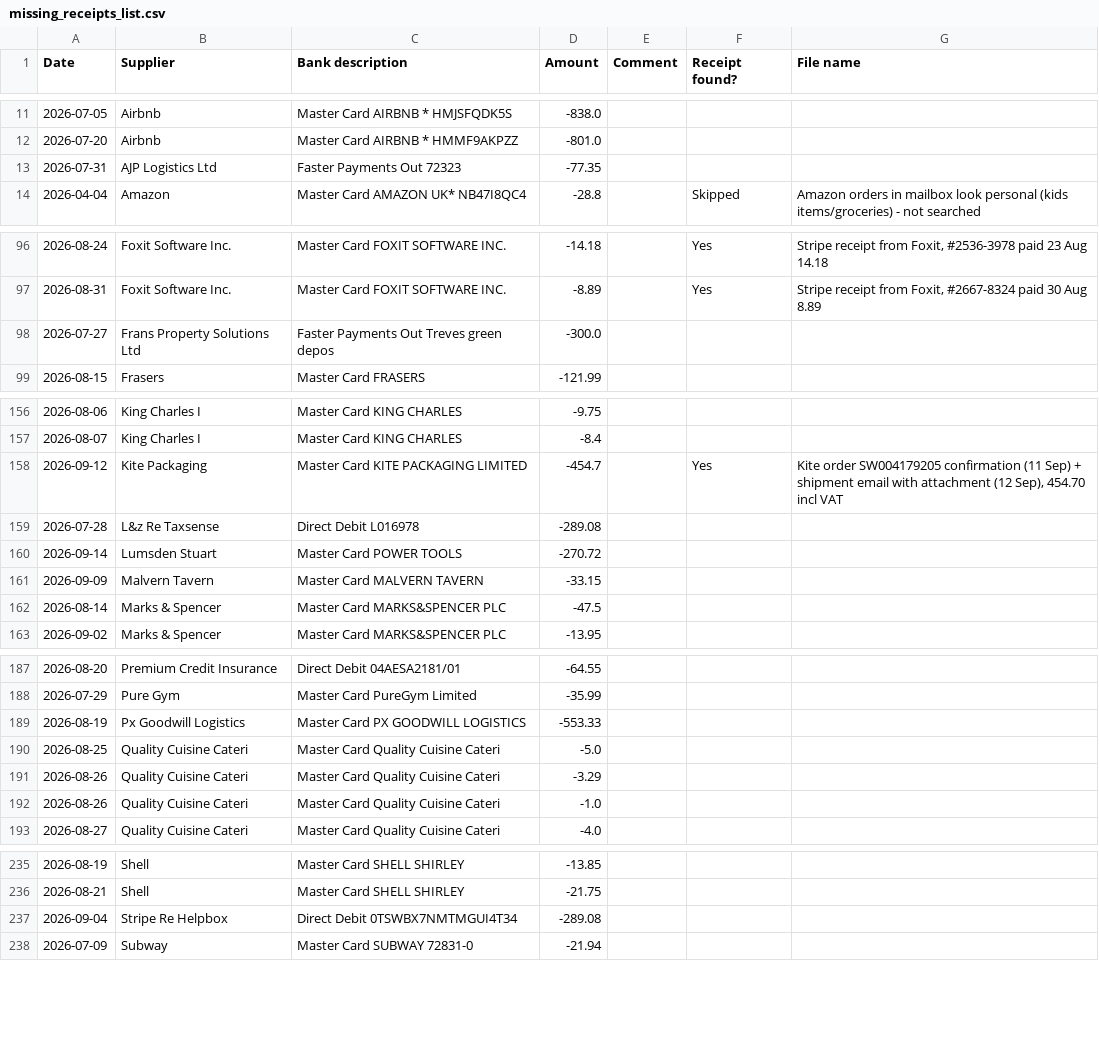
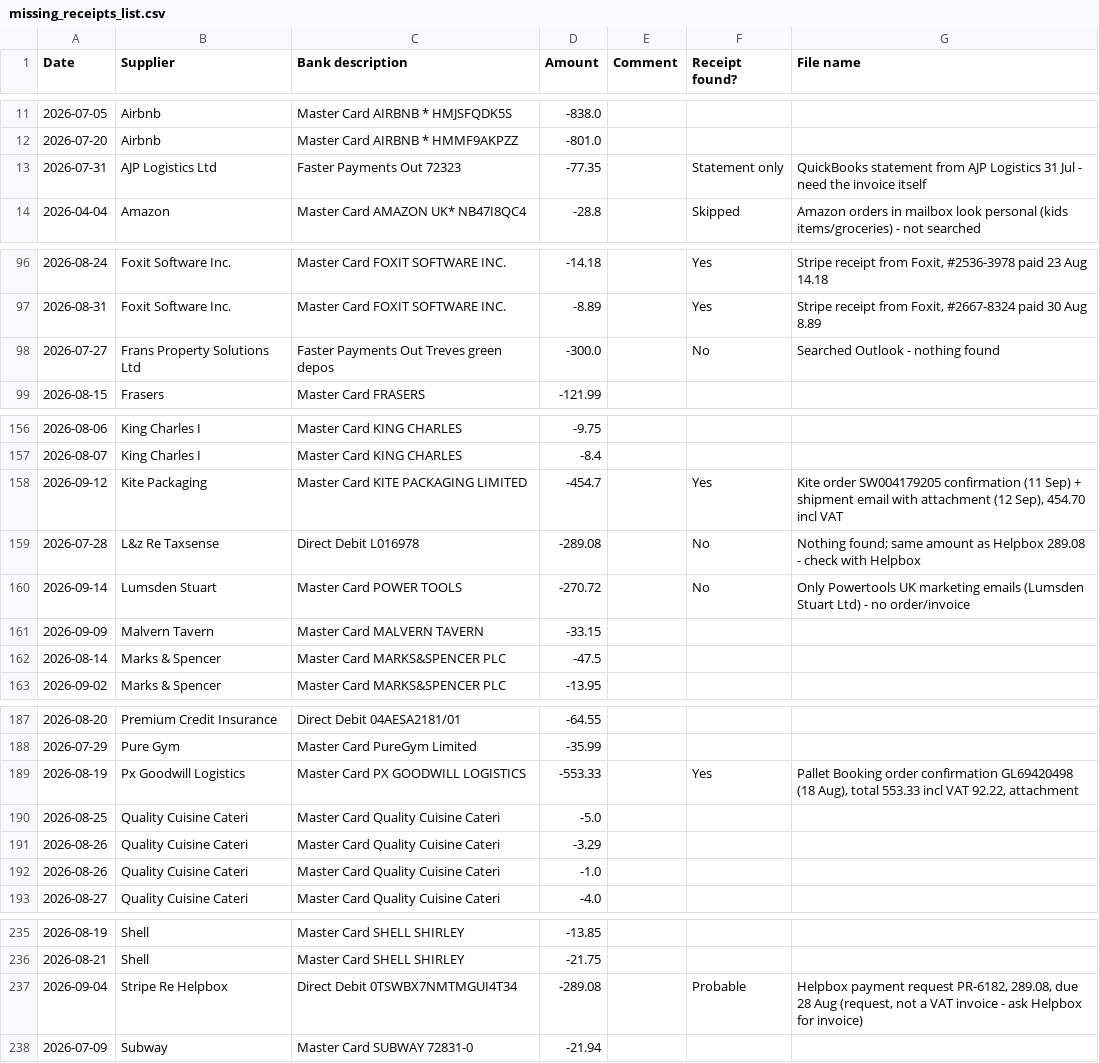
Before and after one commit to znh9zcy4sy-dotcom/claude, a CSV file: VAT_Receipts_Sep2026/missing_receipts_list.csv, drawn as a sheet; only a part is shown, gaps mark what is left out; the diff covers the shown part only.

```diff
--- a/VAT_Receipts_Sep2026/missing_receipts_list.csv
+++ b/VAT_Receipts_Sep2026/missing_receipts_list.csv
@@ -12,3 +12,3 @@ Date,Supplier,Bank description,Amount,Comment,Receipt found?,File name
 2026-07-20,Airbnb,Master Card AIRBNB * HMMF9AKPZZ,-801.0,,,
-2026-07-31,AJP Logistics Ltd,Faster Payments Out 72323,-77.35,,,
+2026-07-31,AJP Logistics Ltd,Faster Payments Out 72323,-77.35,,Statement only,QuickBooks statement from AJP Logistics 31 Jul - need the invoice itself
 2026-04-04,Amazon,Master Card AMAZON UK* NB47I8QC4,-28.8,,Skipped,Amazon orders in mailbox look personal (kids items/groceries) - not searched
@@ -97,3 +97,3 @@ Date,Supplier,Bank description,Amount,Comment,Receipt found?,File name
 2026-08-31,Foxit Software Inc.,Master Card FOXIT SOFTWARE INC.,-8.89,,Yes,"Stripe receipt from Foxit, #2667-8324 paid 30 Aug 8.89"
-2026-07-27,Frans Property Solutions Ltd,Faster Payments Out Treves green depos,-300.0,,,
+2026-07-27,Frans Property Solutions Ltd,Faster Payments Out Treves green depos,-300.0,,No,Searched Outlook - nothing found
 2026-08-15,Frasers,Master Card FRASERS,-121.99,,,
@@ -158,4 +158,4 @@ Date,Supplier,Bank description,Amount,Comment,Receipt found?,File name
 2026-09-12,Kite Packaging,Master Card KITE PACKAGING LIMITED,-454.7,,Yes,"Kite order SW004179205 confirmation (11 Sep) + shipment email with attachment (12 Sep), 454.70 incl VAT"
-2026-07-28,L&z Re Taxsense,Direct Debit L016978,-289.08,,,
-2026-09-14,Lumsden Stuart,Master Card POWER TOOLS,-270.72,,,
+2026-07-28,L&z Re Taxsense,Direct Debit L016978,-289.08,,No,Nothing found; same amount as Helpbox 289.08 - check with Helpbox
+2026-09-14,Lumsden Stuart,Master Card POWER TOOLS,-270.72,,No,Only Powertools UK marketing emails (Lumsden Stuart Ltd) - no order/invoice
 2026-09-09,Malvern Tavern,Master Card MALVERN TAVERN,-33.15,,,
@@ -188,3 +188,3 @@ Date,Supplier,Bank description,Amount,Comment,Receipt found?,File name
 2026-07-29,Pure Gym,Master Card PureGym Limited,-35.99,,,
-2026-08-19,Px Goodwill Logistics,Master Card PX GOODWILL LOGISTICS,-553.33,,,
+2026-08-19,Px Goodwill Logistics,Master Card PX GOODWILL LOGISTICS,-553.33,,Yes,"Pallet Booking order confirmation GL69420498 (18 Aug), total 553.33 incl VAT 92.22, attachment"
 2026-08-25,Quality Cuisine Cateri,Master Card Quality Cuisine Cateri,-5.0,,,
@@ -236,3 +236,3 @@ Date,Supplier,Bank description,Amount,Comment,Receipt found?,File name
 2026-08-21,Shell,Master Card SHELL SHIRLEY,-21.75,,,
-2026-09-04,Stripe Re Helpbox,Direct Debit 0TSWBX7NMTMGUI4T34,-289.08,,,
+2026-09-04,Stripe Re Helpbox,Direct Debit 0TSWBX7NMTMGUI4T34,-289.08,,Probable,"Helpbox payment request PR-6182, 289.08, due 28 Aug (request, not a VAT invoice - ask Helpbox for invoice)"
 2026-07-09,Subway,Master Card SUBWAY 72831-0,-21.94,,,
```
Also changed, not shown: 24 edited cells elsewhere in this file.
